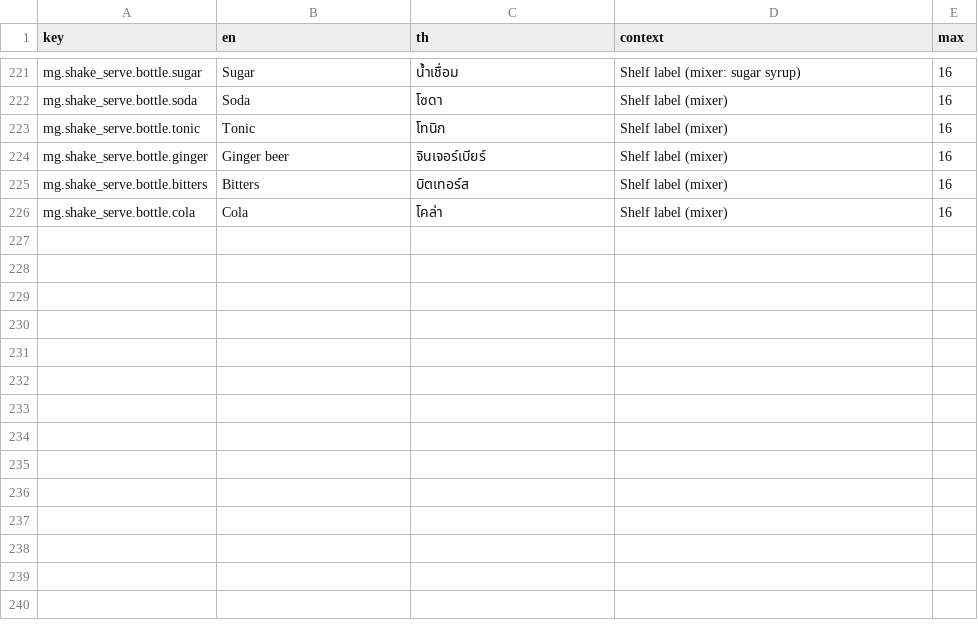
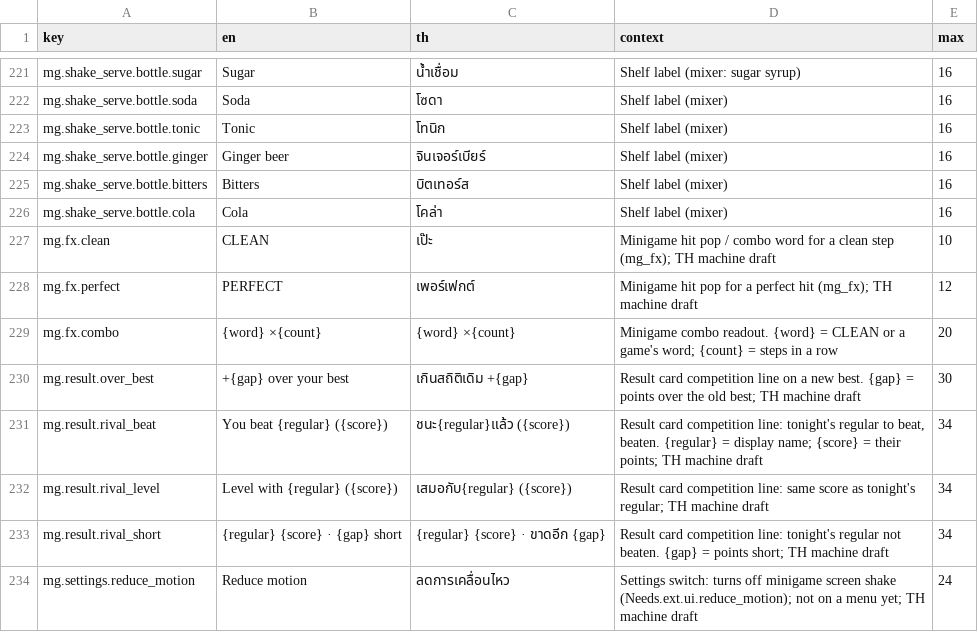
Before and after one commit to Talos91/bc-tamagotchi, a CSV file: game/i18n/strings.csv, drawn as a sheet; only a part is shown, gaps mark what is left out.

```diff
--- a/game/i18n/strings.csv
+++ b/game/i18n/strings.csv
@@ -226 +226,9 @@ mg.shake_serve.bottle.bitters,Bitters,บิตเทอร์ส,Shelf label (m
 mg.shake_serve.bottle.cola,Cola,โคล่า,Shelf label (mixer),16
+mg.fx.clean,CLEAN,เป๊ะ,Minigame hit pop / combo word for a clean step (mg_fx); TH machine draft,10
+mg.fx.perfect,PERFECT,เพอร์เฟกต์,Minigame hit pop for a perfect hit (mg_fx); TH machine draft,12
+mg.fx.combo,{word} ×{count},{word} ×{count},Minigame combo readout. {word} = CLEAN or a game's word; {count} = steps in a row,20
+mg.result.over_best,+{gap} over your best,เกินสถิติเดิม +{gap},Result card competition line on a new best. {gap} = points over the old best; TH machine draft,30
+mg.result.rival_beat,You beat {regular} ({score}),ชนะ{regular}แล้ว ({score}),"Result card competition line: tonight's regular to beat, beaten. {regular} = display name; {score} = their points; TH machine draft",34
+mg.result.rival_level,Level with {regular} ({score}),เสมอกับ{regular} ({score}),Result card competition line: same score as tonight's regular; TH machine draft,34
+mg.result.rival_short,{regular} {score} · {gap} short,{regular} {score} · ขาดอีก {gap},Result card competition line: tonight's regular not beaten. {gap} = points short; TH machine draft,34
+mg.settings.reduce_motion,Reduce motion,ลดการเคลื่อนไหว,Settings switch: turns off minigame screen shake (Needs.ext.ui.reduce_motion); not on a menu yet; TH machine draft,24
```
Also changed, not shown: 26 other files.
